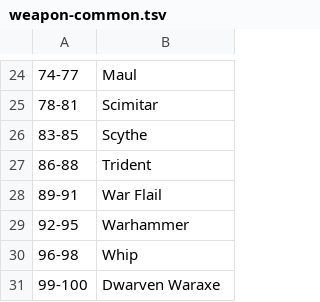
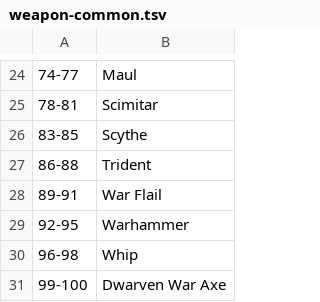
Before and after one commit to Hydrair/loot-slot-machine, a TSV file: src/tables/weapon/weapon-common.tsv, drawn as a sheet; only a part is shown, gaps mark what is left out; the diff names each change by its address in the sheet, - before the commit and + after, or states it on an @@ line.

```diff
--- a/src/tables/weapon/weapon-common.tsv
+++ b/src/tables/weapon/weapon-common.tsv
-B31: Dwarven Waraxe
+B31: Dwarven War Axe
```
Also changed, not shown: src/tables/weapon/weapon-potency.tsv, src/tables/weapon/weapon-runes.tsv, 4 other files.
